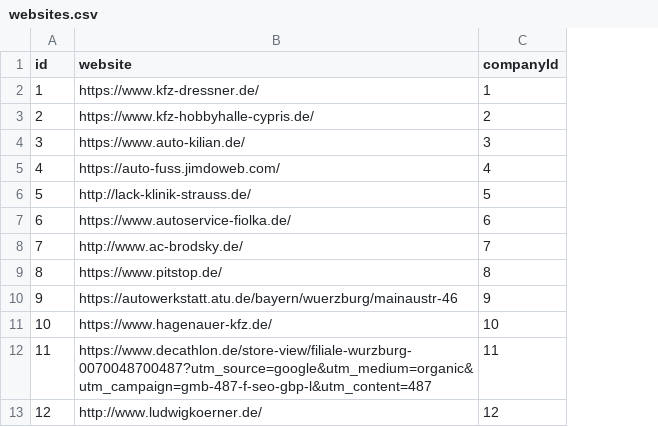
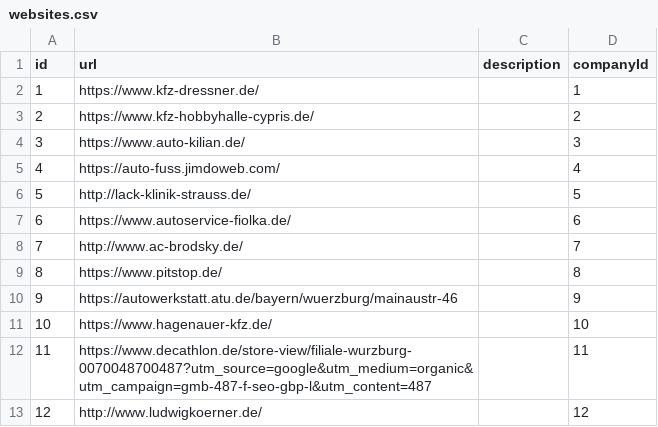
Before and after one commit to yarinka82/Project_service_Stadt, a CSV file: backend/src/db/seeders/data/websites.csv, drawn as a sheet; only a part is shown; the diff names each change by its address in the sheet, - before the commit and + after, or states it on an @@ line.

```diff
--- a/backend/src/db/seeders/data/websites.csv
+++ b/backend/src/db/seeders/data/websites.csv
+column C (description), empty
-B1: website
+B1: url
```
Also changed, not shown: backend/src/db/seeders/data/addresses.csv, backend/src/db/seeders/data/categories.csv, 30 other files.
